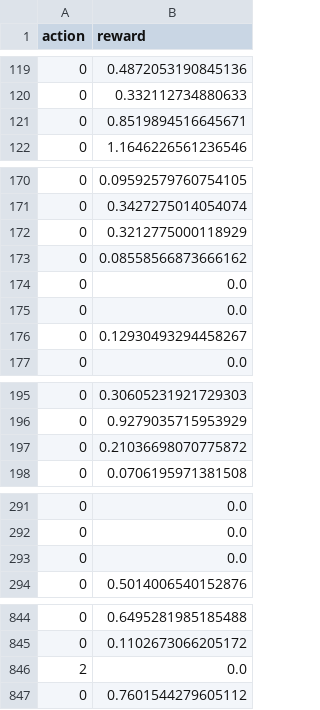
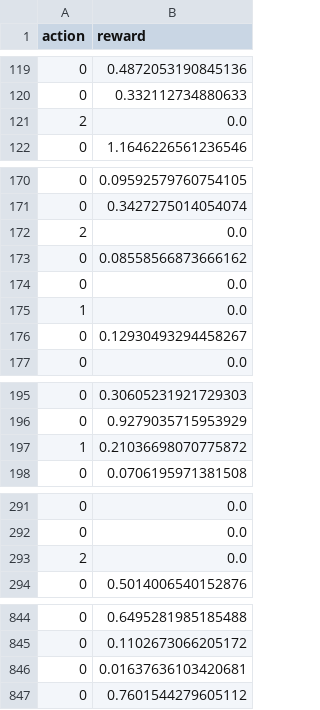
Before and after one commit to acasas11/dx704-project-03, a TSV file: history.tsv, drawn as a sheet; only a part is shown, gaps mark what is left out; the diff covers the shown part only.

```diff
--- a/history.tsv
+++ b/history.tsv
@@ -120,3 +120,3 @@ action	reward
 0	0.332112734880633
-0	0.8519894516645671
+2	0.0
 0	1.1646226561236546
@@ -171,6 +171,6 @@ action	reward
 0	0.3427275014054074
-0	0.3212775000118929
+2	0.0
 0	0.08558566873666162
 0	0.0
-0	0.0
+1	0.0
 0	0.12930493294458267
@@ -196,3 +196,3 @@ action	reward
 0	0.9279035715953929
-0	0.21036698070775872
+1	0.21036698070775872
 0	0.0706195971381508
@@ -292,3 +292,3 @@ action	reward
 0	0.0
-0	0.0
+2	0.0
 0	0.5014006540152876
@@ -845,3 +845,3 @@ action	reward
 0	0.1102673066205172
-2	0.0
+0	0.01637636103420681
 0	0.7601544279605112
```
Also changed, not shown: 11 added rows, 9 removed rows, 4 moved rows and 8 edited cells elsewhere in this file, 3 other files.
